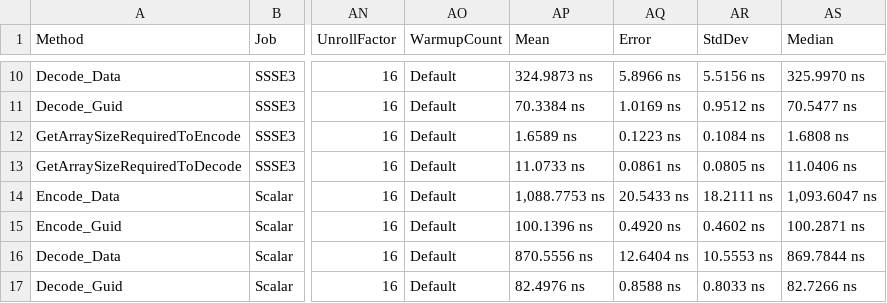
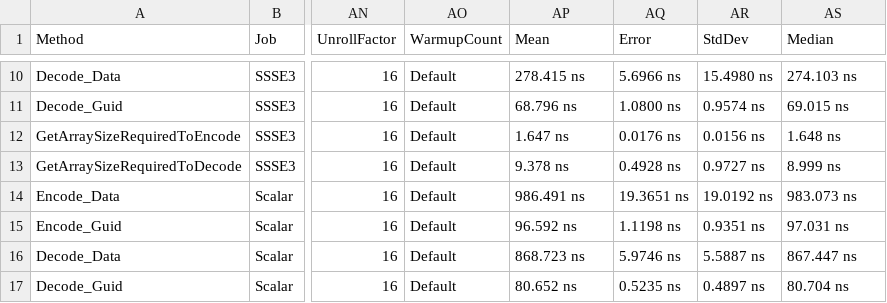
Before and after one commit to gfoidl/Base64, a CSV file: perf/gfoidl.Base64.Benchmarks/results/Base64EncoderBenchmarks-report.csv, drawn as a sheet; only a part is shown, gaps mark what is left out; the diff covers the shown part only; the diff names each change by its address in the sheet, - before the commit and + after, or states it on an @@ line.

```diff
--- a/perf/gfoidl.Base64.Benchmarks/results/Base64EncoderBenchmarks-report.csv
+++ b/perf/gfoidl.Base64.Benchmarks/results/Base64EncoderBenchmarks-report.csv
-AP10 (Mean): 324.9873 ns
+AP10 (Mean): 278.415 ns
-AQ10 (Error): 5.8966 ns
+AQ10 (Error): 5.6966 ns
-AR10 (StdDev): 5.5156 ns
+AR10 (StdDev): 15.4980 ns
-AS10 (Median): 325.9970 ns
+AS10 (Median): 274.103 ns
-AP11 (Mean): 70.3384 ns
+AP11 (Mean): 68.796 ns
-AQ11 (Error): 1.0169 ns
+AQ11 (Error): 1.0800 ns
-AR11 (StdDev): 0.9512 ns
+AR11 (StdDev): 0.9574 ns
-AS11 (Median): 70.5477 ns
+AS11 (Median): 69.015 ns
-AP12 (Mean): 1.6589 ns
+AP12 (Mean): 1.647 ns
-AQ12 (Error): 0.1223 ns
+AQ12 (Error): 0.0176 ns
-AR12 (StdDev): 0.1084 ns
+AR12 (StdDev): 0.0156 ns
-AS12 (Median): 1.6808 ns
+AS12 (Median): 1.648 ns
-AP13 (Mean): 11.0733 ns
+AP13 (Mean): 9.378 ns
-AQ13 (Error): 0.0861 ns
+AQ13 (Error): 0.4928 ns
-AR13 (StdDev): 0.0805 ns
+AR13 (StdDev): 0.9727 ns
-AS13 (Median): 11.0406 ns
+AS13 (Median): 8.999 ns
-AP14 (Mean): 1,088.7753 ns
+AP14 (Mean): 986.491 ns
-AQ14 (Error): 20.5433 ns
+AQ14 (Error): 19.3651 ns
-AR14 (StdDev): 18.2111 ns
+AR14 (StdDev): 19.0192 ns
-AS14 (Median): 1,093.6047 ns
+AS14 (Median): 983.073 ns
-AP15 (Mean): 100.1396 ns
+AP15 (Mean): 96.592 ns
-AQ15 (Error): 0.4920 ns
+AQ15 (Error): 1.1198 ns
-AR15 (StdDev): 0.4602 ns
+AR15 (StdDev): 0.9351 ns
-AS15 (Median): 100.2871 ns
+AS15 (Median): 97.031 ns
-AP16 (Mean): 870.5556 ns
+AP16 (Mean): 868.723 ns
-AQ16 (Error): 12.6404 ns
+AQ16 (Error): 5.9746 ns
-AR16 (StdDev): 10.5553 ns
+AR16 (StdDev): 5.5887 ns
-AS16 (Median): 869.7844 ns
+AS16 (Median): 867.447 ns
-AP17 (Mean): 82.4976 ns
+AP17 (Mean): 80.652 ns
-AQ17 (Error): 0.8588 ns
+AQ17 (Error): 0.5235 ns
-AR17 (StdDev): 0.8033 ns
+AR17 (StdDev): 0.4897 ns
-AS17 (Median): 82.7266 ns
+AS17 (Median): 80.704 ns
```
Also changed, not shown: 40 edited cells elsewhere in this file, perf/gfoidl.Base64.Benchmarks/results/Base64UrlEncoderBenchmarks-report.csv, perf/gfoidl.Base64.Benchmarks/results/DecodeStringBenchmark-report.csv, 9 other files.
